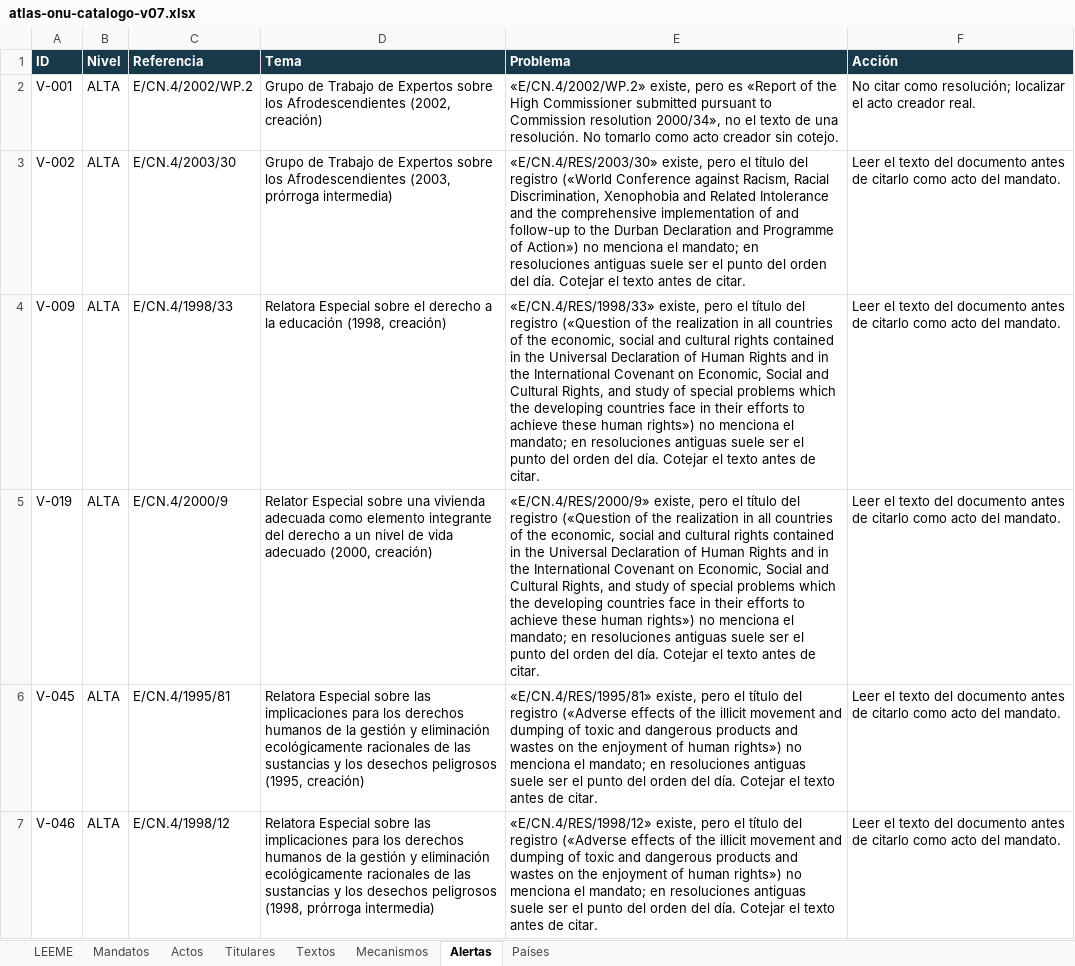
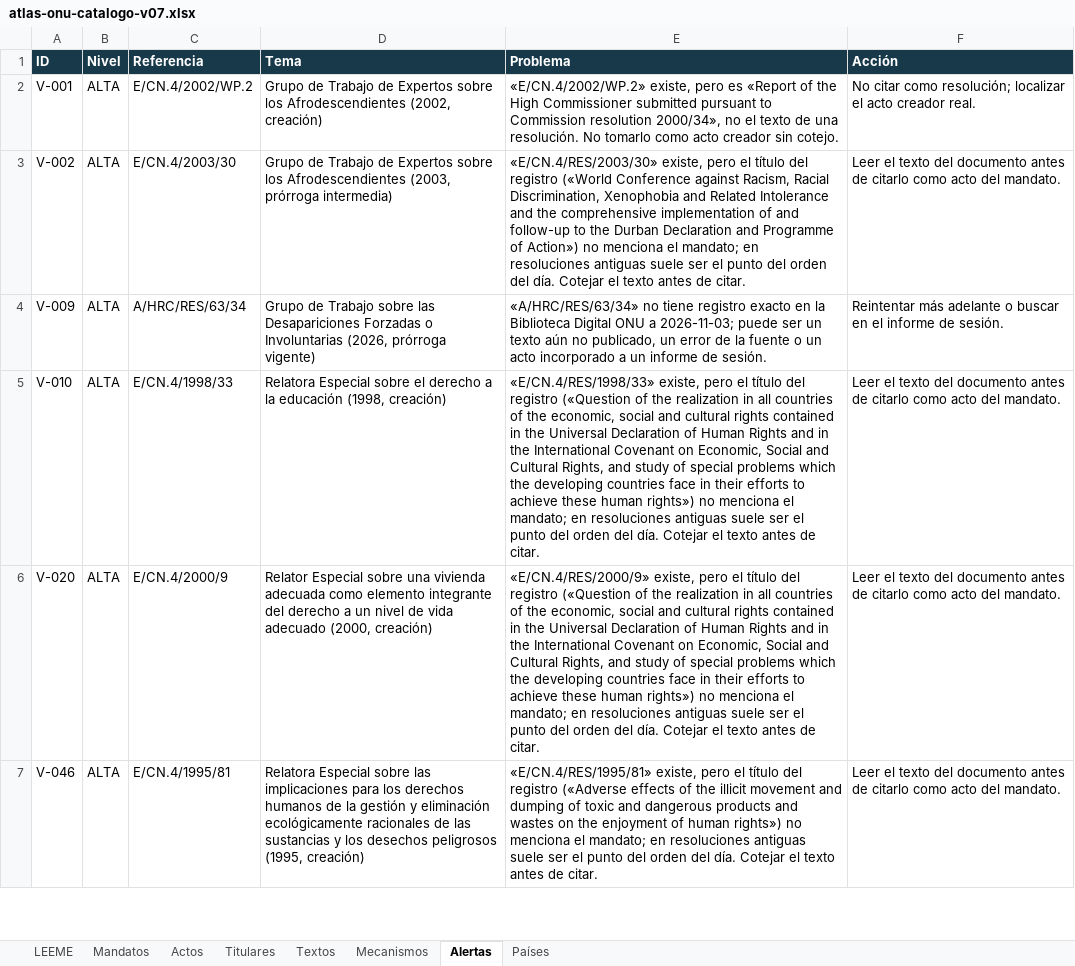
Before and after one commit to sukima-labs/atlasonu, an Excel workbook: data/atlas-onu-catalogo-v07.xlsx, sheet Alertas, drawn as a sheet; only a part is shown; values as stored, in another font and other column widths than the file's, no borders; removed rows and columns are numbered as before the commit, all else as after; the diff covers the shown part only; the diff names each change by its address in the sheet, - before the commit and + after, or states it on an @@ line.

```diff
--- a/data/atlas-onu-catalogo-v07.xlsx (sheet Alertas)
+++ b/data/atlas-onu-catalogo-v07.xlsx (sheet Alertas)
-C4 (Referencia): E/CN.4/1998/33
+C4 (Referencia): A/HRC/RES/63/34
-D4 (Tema): Relatora Especial sobre el derecho a la educación (1998, creación)
+D4 (Tema): Grupo de Trabajo sobre las Desapariciones Forzadas o Involuntarias (2026, prórroga vigente)
-E4 (Problema): «E/CN.4/RES/1998/33» existe, pero el título del registro («Question of the realization in all countries of the economic, social and cultural rights contained in the Universal Declaration of Human Rights and in the International Covenant on Economic, Social and Cultural Rights, and study of special problems which the developing countries face in their efforts to achieve these human rights») no menciona el mandato; en resoluciones antiguas suele ser el punto del orden del día. Cotejar el texto antes de citar.
+E4 (Problema): «A/HRC/RES/63/34» no tiene registro exacto en la Biblioteca Digital ONU a 2026-11-03; puede ser un texto aún no publicado, un error de la fuente o un acto incorporado a un informe de sesión.
-F4 (Acción): Leer el texto del documento antes de citarlo como acto del mandato.
+F4 (Acción): Reintentar más adelante o buscar en el informe de sesión.
+row 5: V-010 | ALTA | E/CN.4/1998/33 | Relatora Especial sobre el derecho a la educación (1998, creación) | «E/CN.4/RES/1998/33» existe, pero el título del registro («Question of the realization in all countries of the economic, social and cultural rights contained in the Universal Declaration of Human Rights and in the International Covenant on Economic, Social and Cultural Rights, and study of special problems which the developing countries face in their efforts to achieve these human rights») no menciona el mandato; en resoluciones antiguas suele ser el punto del orden del día. Cotejar el texto antes de citar. | Leer el texto del documento antes de citarlo como acto del mandato.
-A6 (ID): V-019
+A6 (ID): V-020
-row 6: V-045 | ALTA | E/CN.4/1995/81 | Relatora Especial sobre las implicaciones para los derechos humanos de la gestión y eliminación ecológicamente racionales de las sustancias y los desechos peligrosos (1995, creación) | «E/CN.4/RES/1995/81» existe, pero el título del registro («Adverse effects of the illicit movement and dumping of toxic and dangerous products and wastes on the enjoyment of human rights») no menciona el mandato; en resoluciones antiguas suele ser el punto del orden del día. Cotejar el texto antes de citar. | Leer el texto del documento antes de citarlo como acto del mandato.
-C7 (Referencia): E/CN.4/1998/12
+C7 (Referencia): E/CN.4/1995/81
-D7 (Tema): …desechos peligrosos (1998, prórroga intermedia)
+D7 (Tema): …desechos peligrosos (1995, creación)
-E7 (Problema): «E/CN.4/RES/1998/12» existe, pero…
+E7 (Problema): «E/CN.4/RES/1995/81» existe, pero…
```
Also changed, not shown: 5 added rows, 4 removed rows and 128 edited cells elsewhere in this sheet, sheet Textos, sheet Actos, sheet Mandatos, 8 other files.
